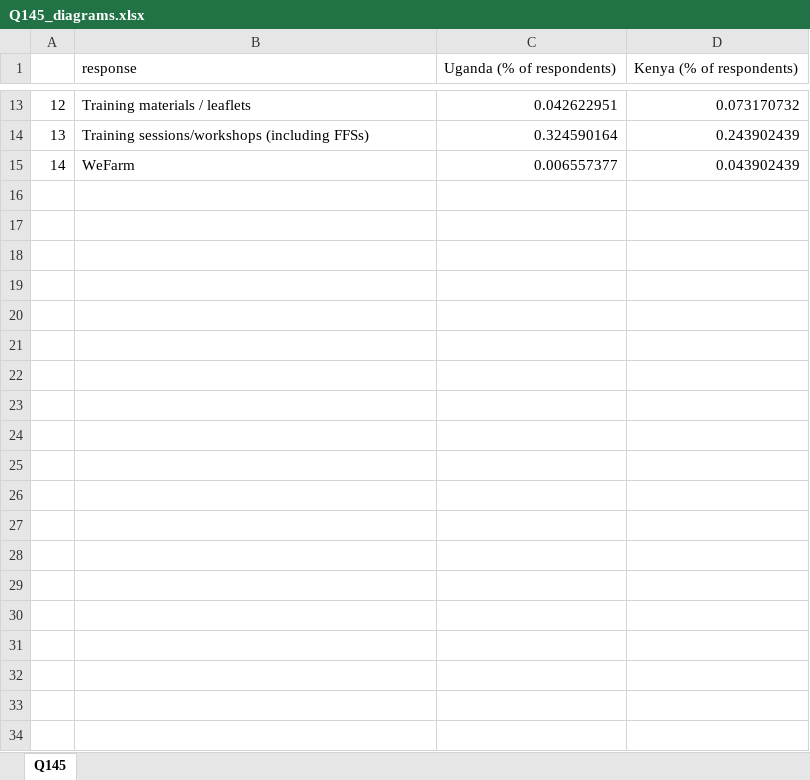
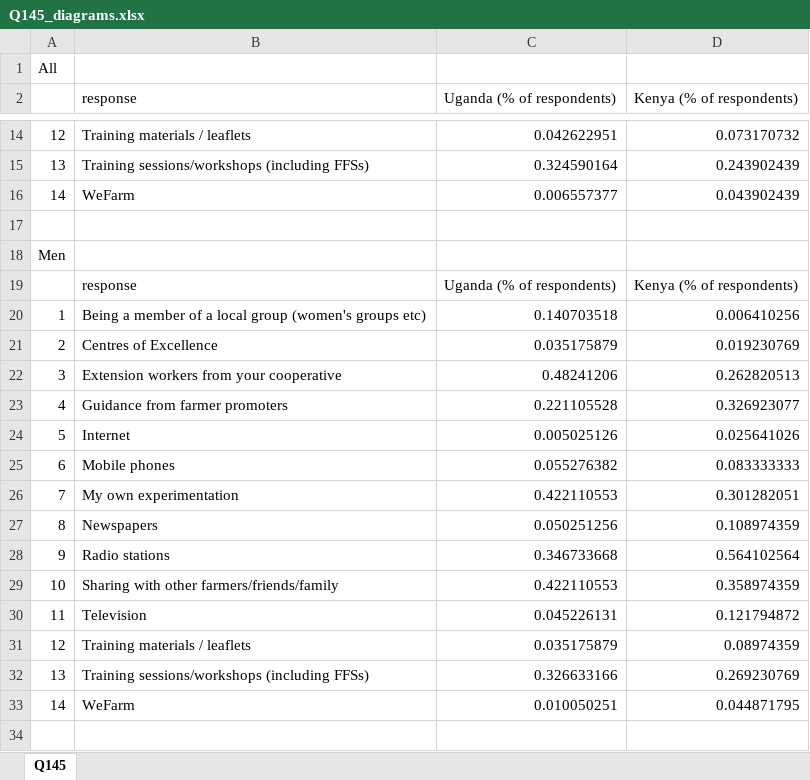
Before and after one commit to DataKind-UK/CafedirectProducersFoundation_code, an Excel workbook: Q145_diagrams.xlsx, sheet Q145, drawn as a sheet; only a part is shown, gaps mark what is left out; values as stored, in another font and other column widths than the file's, no borders; charts and pictures not drawn; the diff covers the shown part only; the diff names each change by its address in the sheet, - before the commit and + after, or states it on an @@ line.

```diff
--- a/Q145_diagrams.xlsx (sheet Q145)
+++ b/Q145_diagrams.xlsx (sheet Q145)
+row 1: All
+row 17: (empty)
+row 18: Men
+row 19:  | response | Uganda (% of respondents) | Kenya (% of respondents)
+row 20: 1 | Being a member of a local group (women's groups etc) | 0.140703518 | 0.006410256
+row 21: 2 | Centres of Excellence | 0.035175879 | 0.019230769
+row 22: 3 | Extension workers from your cooperative | 0.48241206 | 0.262820513
+row 23: 4 | Guidance from farmer promoters | 0.221105528 | 0.326923077
+row 24: 5 | Internet | 0.005025126 | 0.025641026
+row 25: 6 | Mobile phones | 0.055276382 | 0.083333333
+row 26: 7 | My own experimentation | 0.422110553 | 0.301282051
+row 27: 8 | Newspapers | 0.050251256 | 0.108974359
+row 28: 9 | Radio stations | 0.346733668 | 0.564102564
+row 29: 10 | Sharing with other farmers/friends/family | 0.422110553 | 0.358974359
+row 30: 11 | Television | 0.045226131 | 0.121794872
+row 31: 12 | Training materials / leaflets | 0.035175879 | 0.08974359
+row 32: 13 | Training sessions/workshops (including FFSs) | 0.326633166 | 0.269230769
+row 33: 14 | WeFarm | 0.010050251 | 0.044871795
+row 34: (empty)
```
Also changed, not shown: 16 added rows elsewhere in this sheet, charts or pictures, 1 other file.
